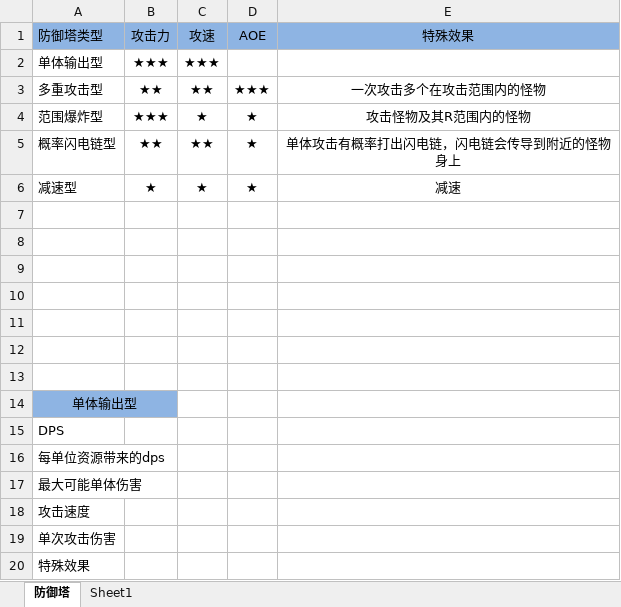
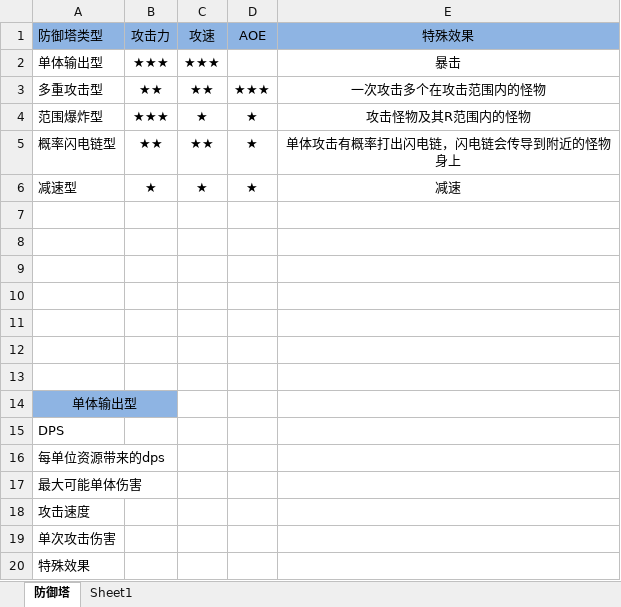
Before and after one commit to peitian1/TD, an Excel workbook: 塔防.xlsx, sheet 防御塔, drawn as a sheet; values as stored, in another font and other column widths than the file's, no borders; the diff names each change by its address in the sheet, - before the commit and + after, or states it on an @@ line.

Commit message:
update

```diff
--- a/塔防.xlsx (sheet 防御塔)
+++ b/塔防.xlsx (sheet 防御塔)
-E2 (特殊效果): (empty)
+E2 (特殊效果): 暴击
```
